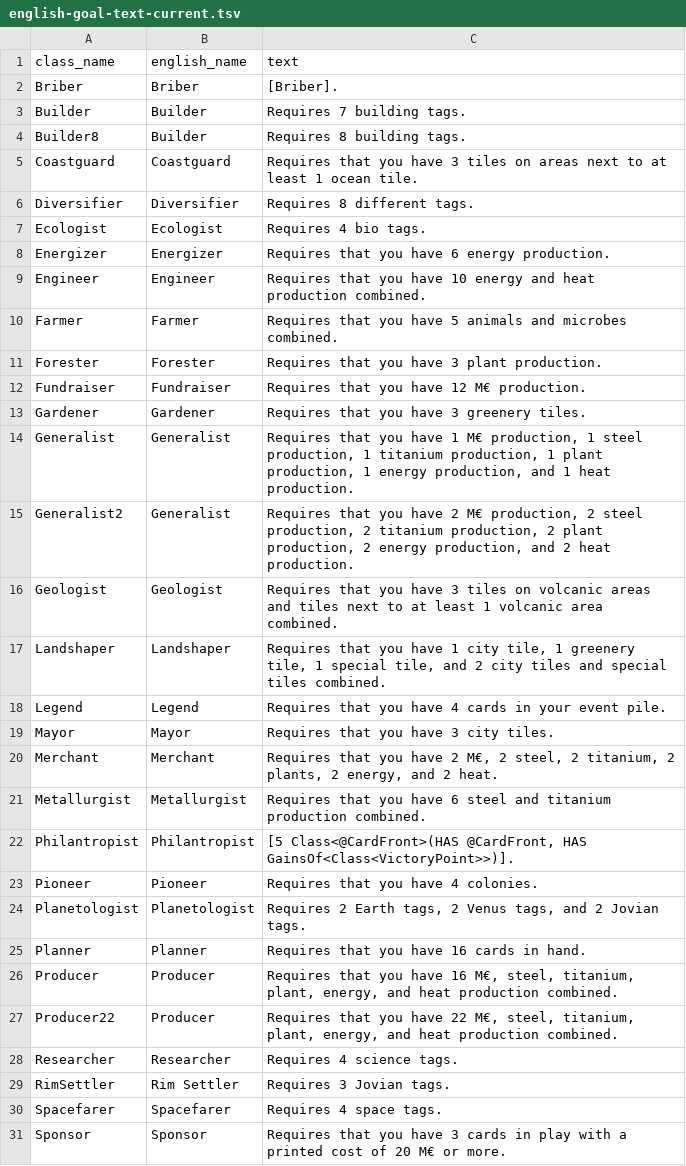
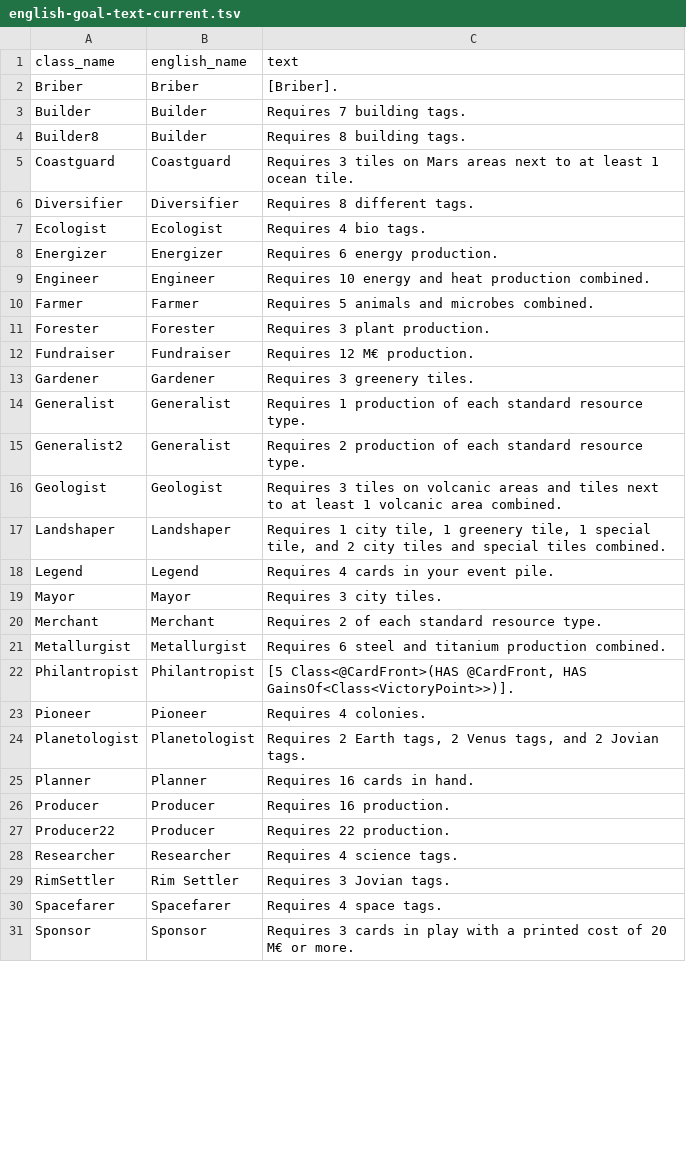
Before and after one commit to MartianZoo/solarnet, a TSV file: src/jvm/dev/martianzoo/tfm/text/english-goal-text-current.tsv, drawn as a sheet; only a part is shown; the diff covers the shown part only.

Commit message:
Render English from composable Pets semantics

```diff
--- a/src/jvm/dev/martianzoo/tfm/text/english-goal-text-current.tsv
+++ b/src/jvm/dev/martianzoo/tfm/text/english-goal-text-current.tsv
@@ -4,25 +4,25 @@ Builder	Builder	Requires 7 building tags.
 Builder8	Builder	Requires 8 building tags.
-Coastguard	Coastguard	Requires that you have 3 tiles on areas next to at least 1 ocean tile.
+Coastguard	Coastguard	Requires 3 tiles on Mars areas next to at least 1 ocean tile.
 Diversifier	Diversifier	Requires 8 different tags.
 Ecologist	Ecologist	Requires 4 bio tags.
-Energizer	Energizer	Requires that you have 6 energy production.
-Engineer	Engineer	Requires that you have 10 energy and heat production combined.
-Farmer	Farmer	Requires that you have 5 animals and microbes combined.
-Forester	Forester	Requires that you have 3 plant production.
-Fundraiser	Fundraiser	Requires that you have 12 M€ production.
-Gardener	Gardener	Requires that you have 3 greenery tiles.
-Generalist	Generalist	Requires that you have 1 M€ production, 1 steel production, 1 titanium production, 1 plant production, 1 energy production, and 1 heat production.
-Generalist2	Generalist	Requires that you have 2 M€ production, 2 steel production, 2 titanium production, 2 plant production, 2 energy production, and 2 heat production.
-Geologist	Geologist	Requires that you have 3 tiles on volcanic areas and tiles next to at least 1 volcanic area combined.
-Landshaper	Landshaper	Requires that you have 1 city tile, 1 greenery tile, 1 special tile, and 2 city tiles and special tiles combined.
-Legend	Legend	Requires that you have 4 cards in your event pile.
-Mayor	Mayor	Requires that you have 3 city tiles.
-Merchant	Merchant	Requires that you have 2 M€, 2 steel, 2 titanium, 2 plants, 2 energy, and 2 heat.
-Metallurgist	Metallurgist	Requires that you have 6 steel and titanium production combined.
+Energizer	Energizer	Requires 6 energy production.
+Engineer	Engineer	Requires 10 energy and heat production combined.
+Farmer	Farmer	Requires 5 animals and microbes combined.
+Forester	Forester	Requires 3 plant production.
+Fundraiser	Fundraiser	Requires 12 M€ production.
+Gardener	Gardener	Requires 3 greenery tiles.
+Generalist	Generalist	Requires 1 production of each standard resource type.
+Generalist2	Generalist	Requires 2 production of each standard resource type.
+Geologist	Geologist	Requires 3 tiles on volcanic areas and tiles next to at least 1 volcanic area combined.
+Landshaper	Landshaper	Requires 1 city tile, 1 greenery tile, 1 special tile, and 2 city tiles and special tiles combined.
+Legend	Legend	Requires 4 cards in your event pile.
+Mayor	Mayor	Requires 3 city tiles.
+Merchant	Merchant	Requires 2 of each standard resource type.
+Metallurgist	Metallurgist	Requires 6 steel and titanium production combined.
 Philantropist	Philantropist	[5 Class<@CardFront>(HAS @CardFront, HAS GainsOf<Class<VictoryPoint>>)].
-Pioneer	Pioneer	Requires that you have 4 colonies.
+Pioneer	Pioneer	Requires 4 colonies.
 Planetologist	Planetologist	Requires 2 Earth tags, 2 Venus tags, and 2 Jovian tags.
-Planner	Planner	Requires that you have 16 cards in hand.
-Producer	Producer	Requires that you have 16 M€, steel, titanium, plant, energy, and heat production combined.
-Producer22	Producer	Requires that you have 22 M€, steel, titanium, plant, energy, and heat production combined.
+Planner	Planner	Requires 16 cards in hand.
+Producer	Producer	Requires 16 production.
+Producer22	Producer	Requires 22 production.
 Researcher	Researcher	Requires 4 science tags.
@@ -30,2 +30,2 @@ RimSettler	Rim Settler	Requires 3 Jovian tags.
 Spacefarer	Spacefarer	Requires 4 space tags.
-Sponsor	Sponsor	Requires that you have 3 cards in play with a printed cost of 20 M€ or more.
+Sponsor	Sponsor	Requires 3 cards in play with a printed cost of 20 M€ or more.
```
Also changed, not shown: 27 edited cells elsewhere in this file, src/jvm/dev/martianzoo/tfm/text/english-card-text-current.tsv, src/jvm/dev/martianzoo/tfm/text/english-card-text-refusals.tsv, 35 other files.
